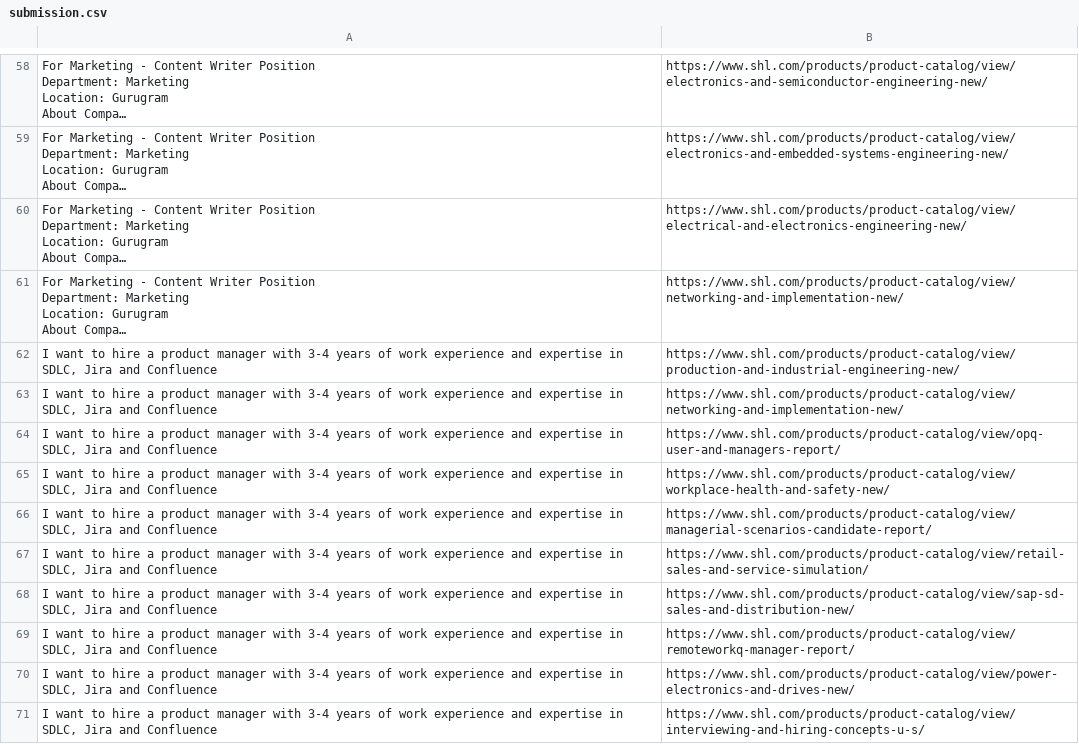
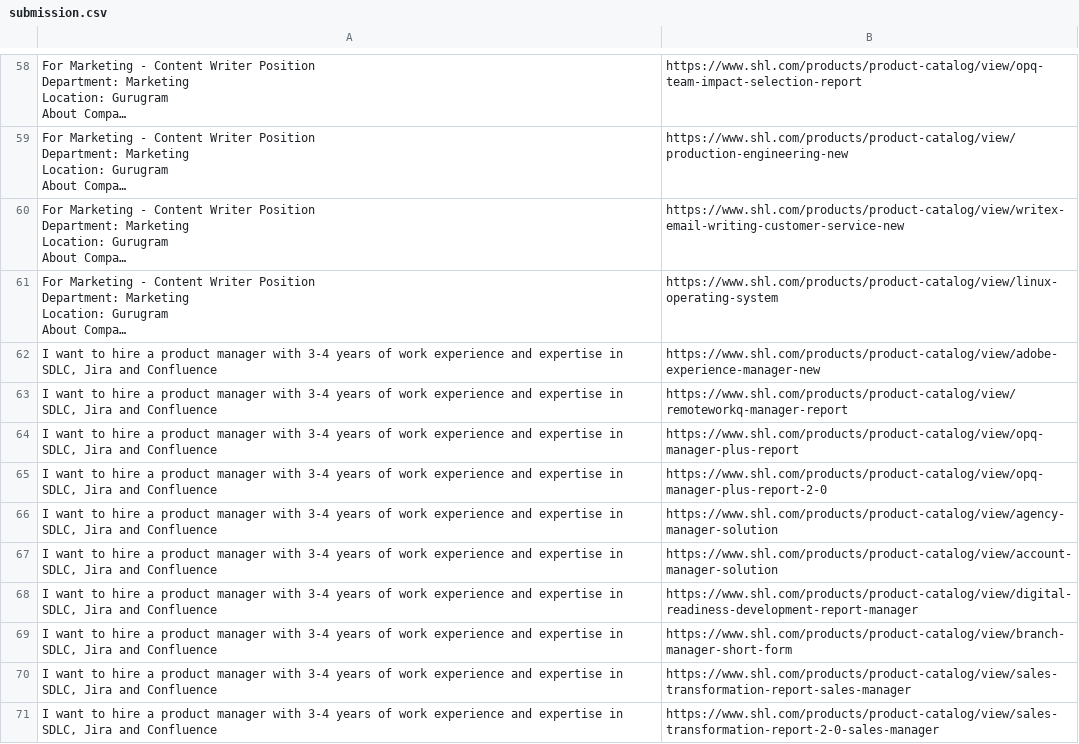
Before and after one commit to deeshanshi/shl-assessment-recommendation-system, a CSV file: data/evaluation/submission.csv, drawn as a sheet; only a part is shown, gaps mark what is left out; long unchanged cells end in …; the diff covers the shown part only; the diff names each change by its address in the sheet, - before the commit and + after, or states it on an @@ line.

Commit message:
Finalize SHL assessment recommendation system with API, evaluation, and frontend

```diff
--- a/data/evaluation/submission.csv
+++ b/data/evaluation/submission.csv
-B58: https://www.shl.com/products/product-catalog/view/electronics-and-semiconductor-engineering-new/
+B58: https://www.shl.com/products/product-catalog/view/opq-team-impact-selection-report
-B59: https://www.shl.com/products/product-catalog/view/electronics-and-embedded-systems-engineering-new/
+B59: https://www.shl.com/products/product-catalog/view/production-engineering-new
-B60: https://www.shl.com/products/product-catalog/view/electrical-and-electronics-engineering-new/
+B60: https://www.shl.com/products/product-catalog/view/writex-email-writing-customer-service-new
-B61: https://www.shl.com/products/product-catalog/view/networking-and-implementation-new/
+B61: https://www.shl.com/products/product-catalog/view/linux-operating-system
-B62: https://www.shl.com/products/product-catalog/view/production-and-industrial-engineering-new/
+B62: https://www.shl.com/products/product-catalog/view/adobe-experience-manager-new
-B63: https://www.shl.com/products/product-catalog/view/networking-and-implementation-new/
+B63: https://www.shl.com/products/product-catalog/view/remoteworkq-manager-report
-B64: https://www.shl.com/products/product-catalog/view/opq-user-and-managers-report/
+B64: https://www.shl.com/products/product-catalog/view/opq-manager-plus-report
-B65: https://www.shl.com/products/product-catalog/view/workplace-health-and-safety-new/
+B65: https://www.shl.com/products/product-catalog/view/opq-manager-plus-report-2-0
-B66: https://www.shl.com/products/product-catalog/view/managerial-scenarios-candidate-report/
+B66: https://www.shl.com/products/product-catalog/view/agency-manager-solution
-B67: https://www.shl.com/products/product-catalog/view/retail-sales-and-service-simulation/
+B67: https://www.shl.com/products/product-catalog/view/account-manager-solution
-B68: https://www.shl.com/products/product-catalog/view/sap-sd-sales-and-distribution-new/
+B68: https://www.shl.com/products/product-catalog/view/digital-readiness-development-report-manager
-B69: https://www.shl.com/products/product-catalog/view/remoteworkq-manager-report/
+B69: https://www.shl.com/products/product-catalog/view/branch-manager-short-form
-B70: https://www.shl.com/products/product-catalog/view/power-electronics-and-drives-new/
+B70: https://www.shl.com/products/product-catalog/view/sales-transformation-report-sales-manager
-B71: https://www.shl.com/products/product-catalog/view/interviewing-and-hiring-concepts-u-s/
+B71: https://www.shl.com/products/product-catalog/view/sales-transformation-report-2-0-sales-manager
```
Also changed, not shown: 76 edited cells elsewhere in this file, 9 other files.
